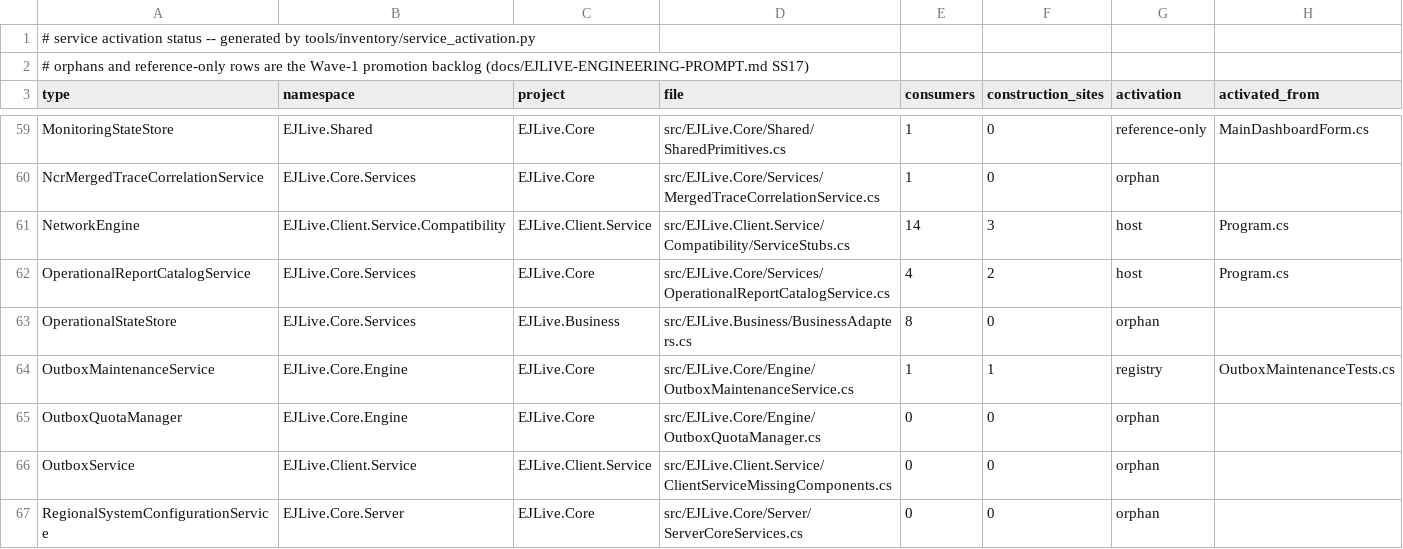
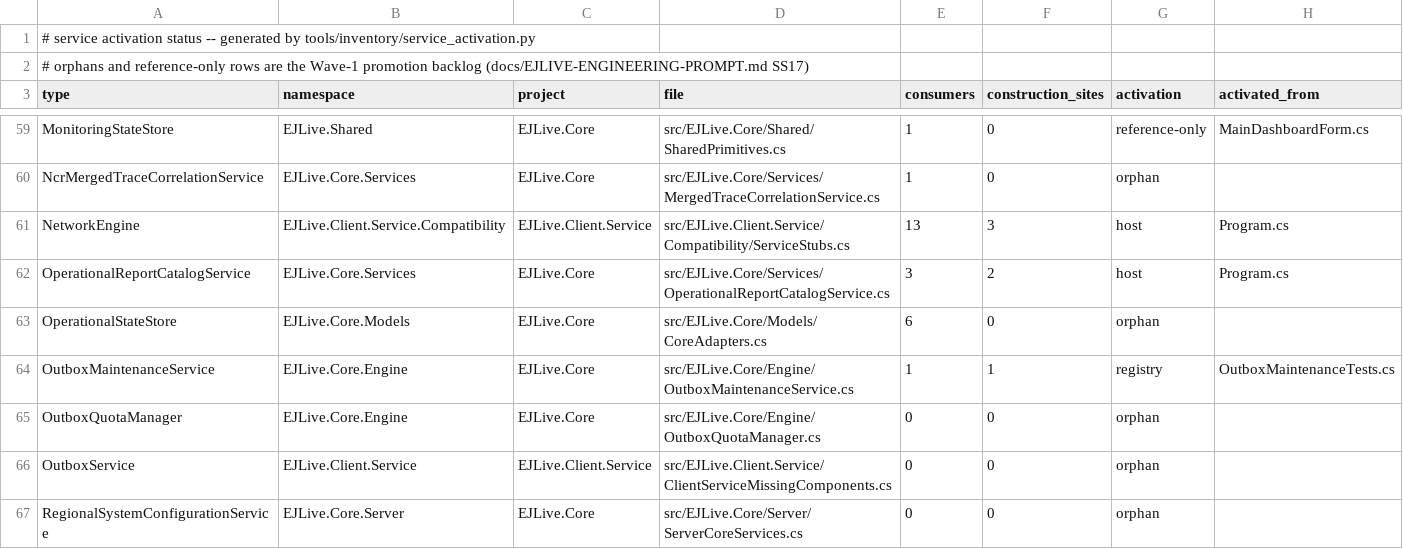
Before and after one commit to emadmukred/EJLive.platform, a CSV file: docs/12-service-activation-status.csv, drawn as a sheet; only a part is shown, gaps mark what is left out; the diff covers the shown part only.

```diff
--- a/docs/12-service-activation-status.csv
+++ b/docs/12-service-activation-status.csv
@@ -60,5 +60,5 @@ MonitoringStateStore,EJLive.Shared,EJLive.Core,src/EJLive.Core/Shared/SharedPrim
 NcrMergedTraceCorrelationService,EJLive.Core.Services,EJLive.Core,src/EJLive.Core/Services/MergedTraceCorrelationService.cs,1,0,orphan,
-NetworkEngine,EJLive.Client.Service.Compatibility,EJLive.Client.Service,src/EJLive.Client.Service/Compatibility/ServiceStubs.cs,14,3,host,Program.cs
-OperationalReportCatalogService,EJLive.Core.Services,EJLive.Core,src/EJLive.Core/Services/OperationalReportCatalogService.cs,4,2,host,Program.cs
-OperationalStateStore,EJLive.Core.Services,EJLive.Business,src/EJLive.Business/BusinessAdapters.cs,8,0,orphan,
+NetworkEngine,EJLive.Client.Service.Compatibility,EJLive.Client.Service,src/EJLive.Client.Service/Compatibility/ServiceStubs.cs,13,3,host,Program.cs
+OperationalReportCatalogService,EJLive.Core.Services,EJLive.Core,src/EJLive.Core/Services/OperationalReportCatalogService.cs,3,2,host,Program.cs
+OperationalStateStore,EJLive.Core.Models,EJLive.Core,src/EJLive.Core/Models/CoreAdapters.cs,6,0,orphan,
 OutboxMaintenanceService,EJLive.Core.Engine,EJLive.Core,src/EJLive.Core/Engine/OutboxMaintenanceService.cs,1,1,registry,OutboxMaintenanceTests.cs
```
Also changed, not shown: 1 removed row and 50 edited cells elsewhere in this file, artifacts/ActiveCompileMap.csv, 13 other files.
